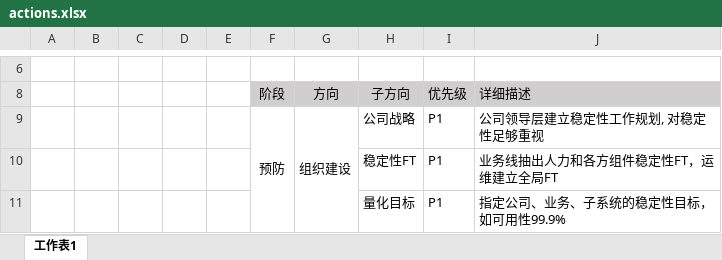
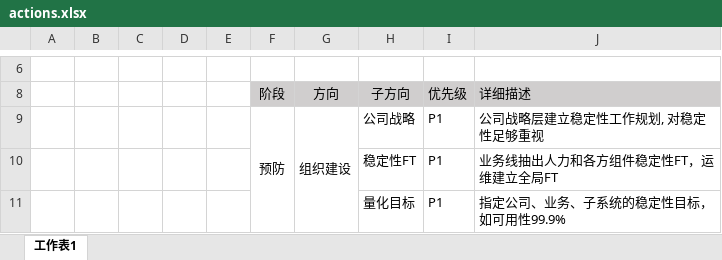
Before and after one commit to niean/niean.github.io, an Excel workbook: images/20190220/actions.xlsx, sheet 工作表1, drawn as a sheet; only a part is shown, gaps mark what is left out; values as stored, in another font and other column widths than the file's, no borders; the diff names each change by its address in the sheet, - before the commit and + after, or states it on an @@ line.

Commit message:
update content

```diff
--- a/images/20190220/actions.xlsx (sheet 工作表1)
+++ b/images/20190220/actions.xlsx (sheet 工作表1)
-J9 (详细描述): 公司领导层建立稳定性工作规划, 对稳定性足够重视
+J9 (详细描述): 公司战略层建立稳定性工作规划, 对稳定性足够重视
```
